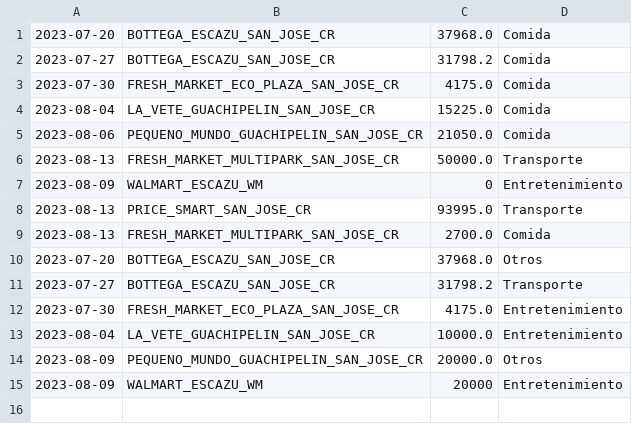
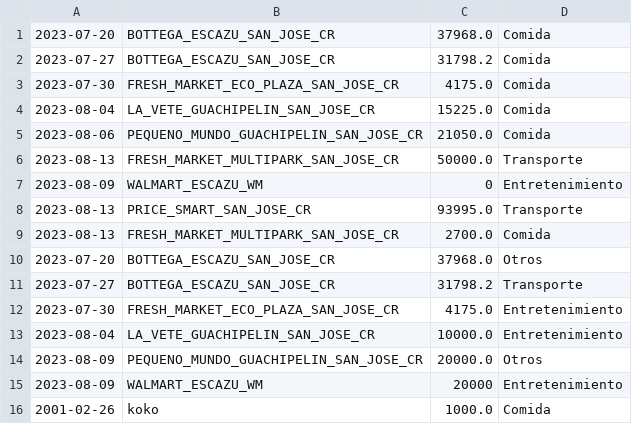
Before and after one commit to Gabriel-Aleman/Hayek-s-App, a CSV file: Registro.csv, drawn as a sheet.

```diff
--- a/Registro.csv
+++ b/Registro.csv
@@ -15 +15,2 @@
 2023-08-09,WALMART_ESCAZU_WM,20000,Entretenimiento
+2001-02-26,koko,1000.0,Comida
```
Also changed, not shown: 1 other file.
